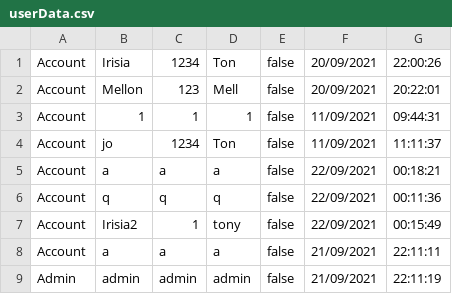
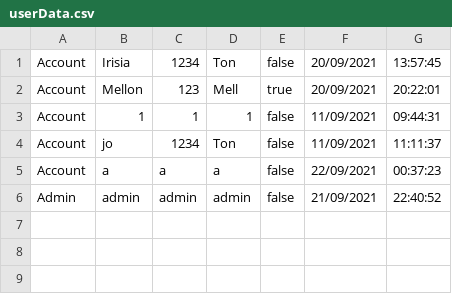
Before and after one commit to lrisia/BONK-Shop, a CSV file: data/userData.csv, drawn as a sheet.

```diff
--- a/data/userData.csv
+++ b/data/userData.csv
@@ -1,9 +1,6 @@
-Account,Irisia,1234,Ton,false,20/09/2021,22:00:26
-Account,Mellon,123,Mell,false,20/09/2021,20:22:01
+Account,Irisia,1234,Ton,false,20/09/2021,13:57:45
+Account,Mellon,123,Mell,true,20/09/2021,20:22:01
 Account,1,1,1,false,11/09/2021,09:44:31
 Account,jo,1234,Ton,false,11/09/2021,11:11:37
-Account,a,a,a,false,22/09/2021,00:18:21
-Account,q,q,q,false,22/09/2021,00:11:36
-Account,Irisia2,1,tony,false,22/09/2021,00:15:49
-Account,a,a,a,false,21/09/2021,22:11:11
-Admin,admin,admin,admin,false,21/09/2021,22:11:19
+Account,a,a,a,false,22/09/2021,00:37:23
+Admin,admin,admin,admin,false,21/09/2021,22:40:52
```
Also changed, not shown: 13 other files.
